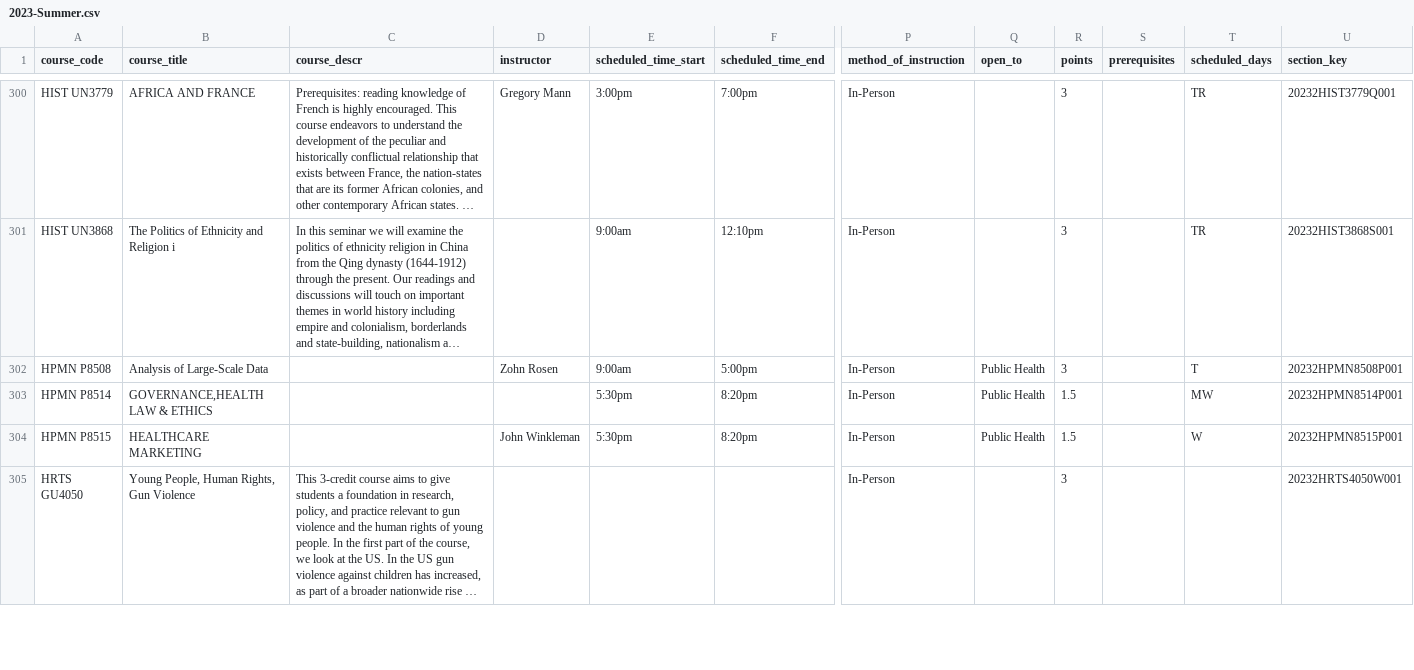
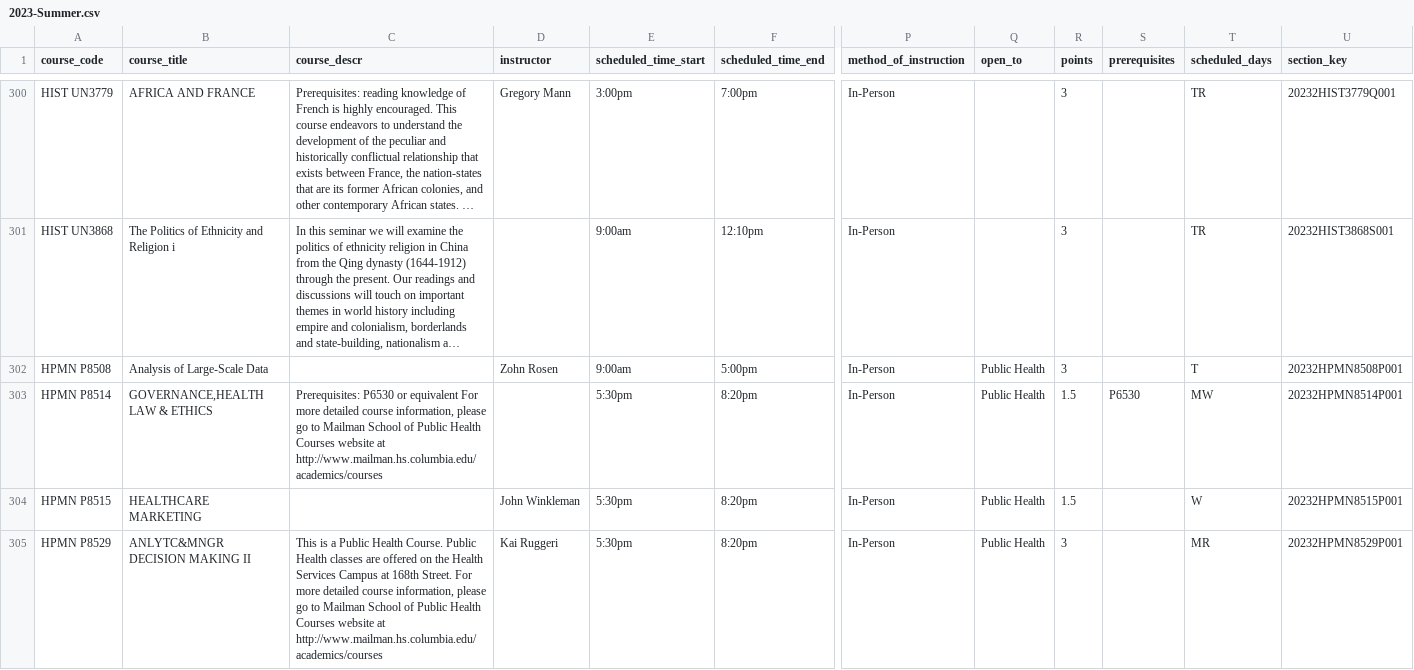
Before and after one commit to soid/columbia-catalog-data, a CSV file: classes/2023-Summer.csv, drawn as a sheet; only a part is shown, gaps mark what is left out; the shorter side is filled out with more unchanged rows; long unchanged cells end in …; rows hold the shown columns only; the diff covers the shown part only; the diff names each change by its address in the sheet, - before the commit and + after, or states it on an @@ line.

```diff
--- a/classes/2023-Summer.csv
+++ b/classes/2023-Summer.csv
-C303 (course_descr): (empty)
+C303 (course_descr): Prerequisites: P6530 or equivalent For more detailed course information, please go to Mailman School of Public Health Courses website at http://www.mailman.hs.columbia.edu/academics/courses
-S303 (prerequisites): (empty)
+S303 (prerequisites): P6530
+row 305: HPMN P8529 | ANLYTC&MNGR DECISION MAKING II | This is a Public Health Course. Public Health classes are offered on the Health Services Campus at 168th Street. For more detailed course information, please go to Mailman School of Public Health Courses website at http://www.mailman.hs.columbia.edu/academics/courses | Kai Ruggeri | 5:30pm | 8:20pm | In-Person | Public Health | 3 |  | MR | 20232HPMN8529P001
```
Also changed, not shown: 7 added rows, 1 removed row and 18 edited cells elsewhere in this file, 9 other files.
